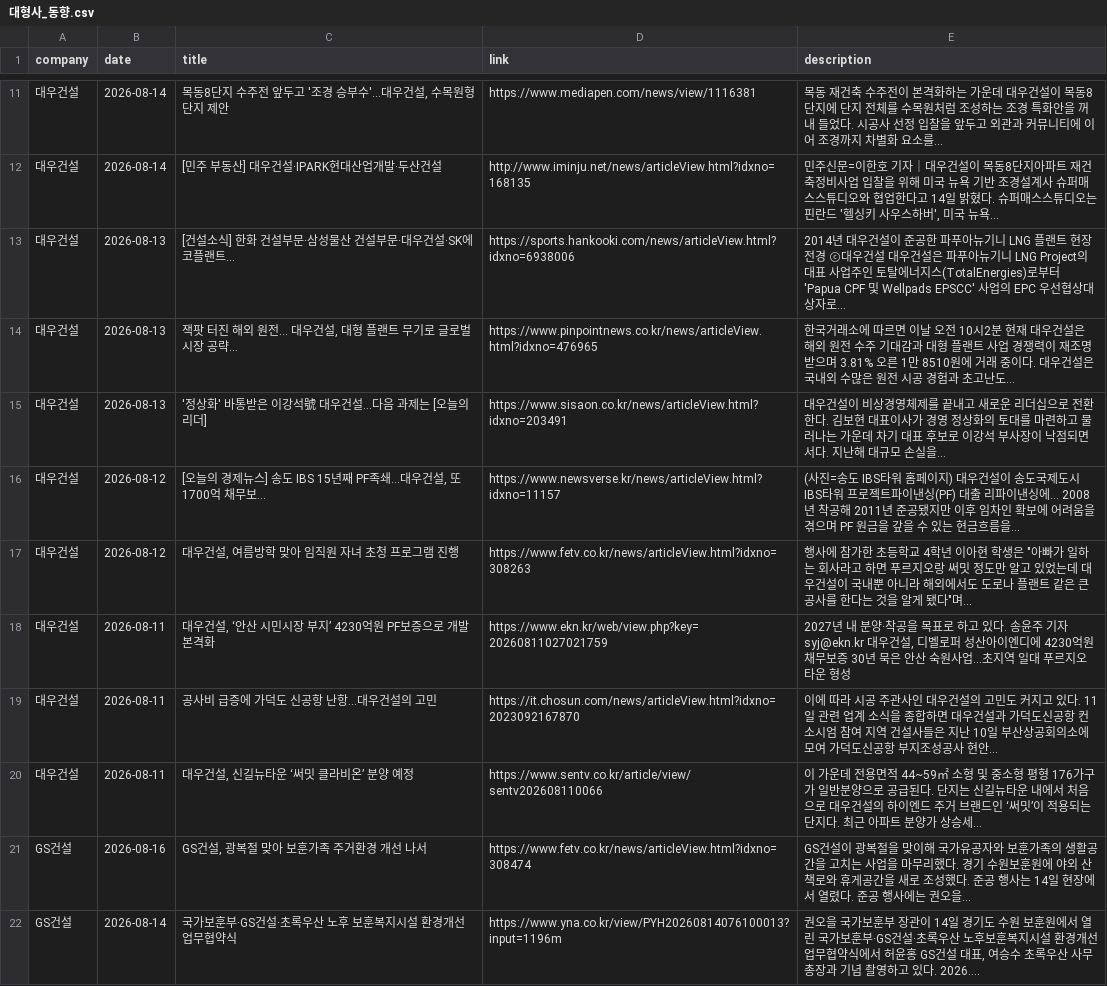
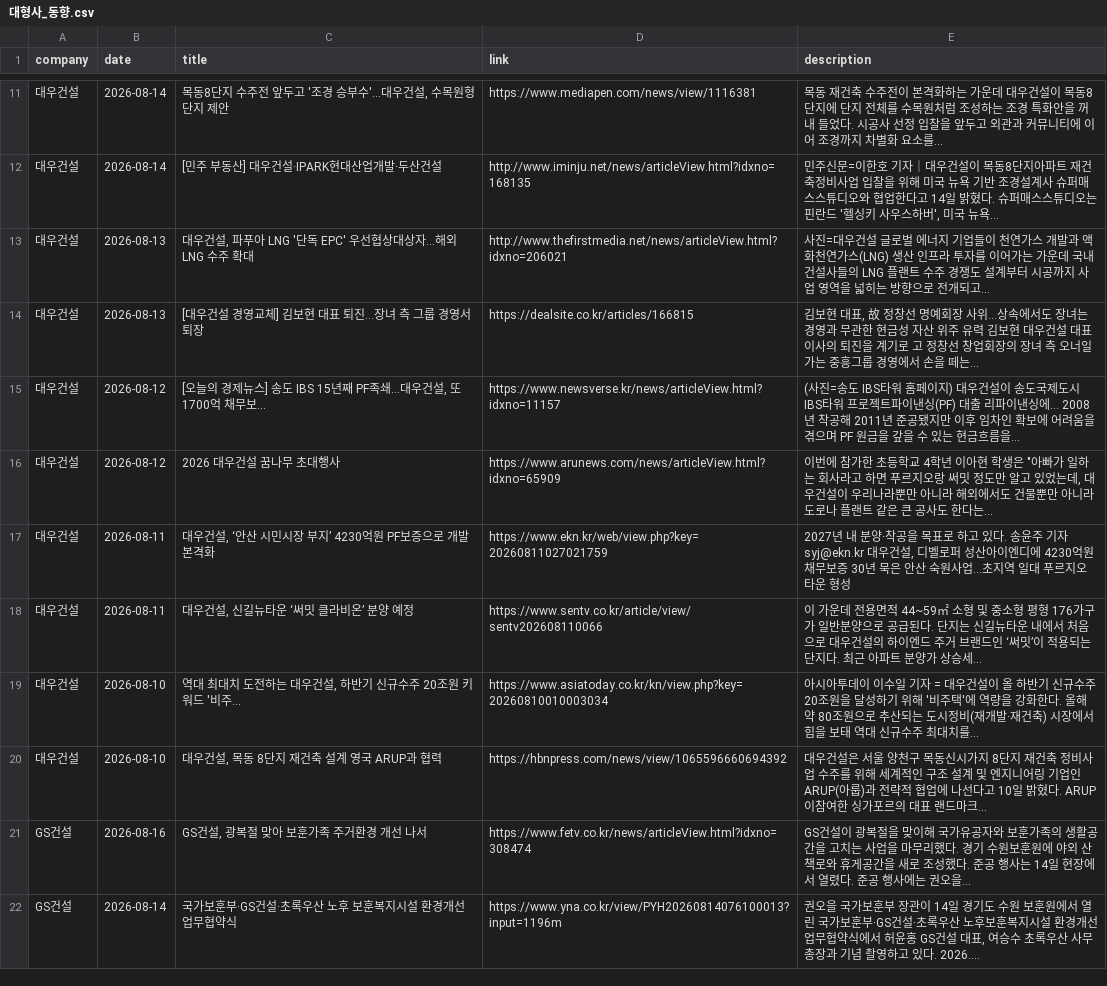
Before and after one commit to hdec-daily-news/hdec-competitors, a CSV file: 대형사_동향.csv, drawn as a sheet; only a part is shown, gaps mark what is left out.

```diff
--- a/대형사_동향.csv
+++ b/대형사_동향.csv
@@ -12,10 +12,10 @@
 대우건설,2026-08-14,[민주 부동산] 대우건설·IPARK현대산업개발·두산건설,http://www.iminju.net/news/articleView.html?idxno=168135,"민주신문=이한호 기자｜대우건설이 목동8단지아파트 재건축정비사업 입찰을 위해 미국 뉴욕 기반 조경설계사 슈퍼매스스튜디오와 협업한다고 14일 밝혔다. 슈퍼매스스튜디오는 핀란드 '헬싱키 사우스하버', 미국 뉴욕... "
-대우건설,2026-08-13,[건설소식] 한화 건설부문·삼성물산 건설부문·대우건설·SK에코플랜트...,https://sports.hankooki.com/news/articleView.html?idxno=6938006,2014년 대우건설이 준공한 파푸아뉴기니 LNG 플랜트 현장 전경 ⓒ대우건설 대우건설은 파푸아뉴기니 LNG Project의 대표 사업주인 토탈에너지스(TotalEnergies)로부터 'Papua CPF 및 Wellpads EPSCC' 사업의 EPC 우선협상대상자로...
-대우건설,2026-08-13,"잭팟 터진 해외 원전… 대우건설, 대형 플랜트 무기로 글로벌 시장 공략...",https://www.pinpointnews.co.kr/news/articleView.html?idxno=476965,한국거래소에 따르면 이날 오전 10시2분 현재 대우건설은 해외 원전 수주 기대감과 대형 플랜트 사업 경쟁력이 재조명받으며 3.81% 오른 1만 8510원에 거래 중이다. 대우건설은 국내외 수많은 원전 시공 경험과 초고난도...
-대우건설,2026-08-13,'정상화' 바통받은 이강석號 대우건설…다음 과제는 [오늘의 리더],https://www.sisaon.co.kr/news/articleView.html?idxno=203491,대우건설이 비상경영체제를 끝내고 새로운 리더십으로 전환한다. 김보현 대표이사가 경영 정상화의 토대를 마련하고 물러나는 가운데 차기 대표 후보로 이강석 부사장이 낙점되면서다. 지난해 대규모 손실을...
+대우건설,2026-08-13,"대우건설, 파푸아 LNG '단독 EPC' 우선협상대상자…해외 LNG 수주 확대",http://www.thefirstmedia.net/news/articleView.html?idxno=206021,사진=대우건설 글로벌 에너지 기업들이 천연가스 개발과 액화천연가스(LNG) 생산 인프라 투자를 이어가는 가운데 국내 건설사들의 LNG 플랜트 수주 경쟁도 설계부터 시공까지 사업 영역을 넓히는 방향으로 전개되고...
+대우건설,2026-08-13,[대우건설 경영교체] 김보현 대표 퇴진…장녀 측 그룹 경영서 퇴장,https://dealsite.co.kr/articles/166815,"김보현 대표, 故 정창선 명예회장 사위…상속에서도 장녀는 경영과 무관한 현금성 자산 위주 유력 김보현 대우건설 대표이사의 퇴진을 계기로 고 정창선 창업회장의 장녀 측 오너일가는 중흥그룹 경영에서 손을 떼는... "
 대우건설,2026-08-12,"[오늘의 경제뉴스] 송도 IBS 15년째 PF족쇄...대우건설, 또 1700억 채무보...",https://www.newsverse.kr/news/articleView.html?idxno=11157,(사진=송도 IBS타워 홈페이지) 대우건설이 송도국제도시 IBS타워 프로젝트파이낸싱(PF) 대출 리파이낸싱에... 2008년 착공해 2011년 준공됐지만 이후 임차인 확보에 어려움을 겪으며 PF 원금을 갚을 수 있는 현금흐름을...
-대우건설,2026-08-12,"대우건설, 여름방학 맞아 임직원 자녀 초청 프로그램 진행",https://www.fetv.co.kr/news/articleView.html?idxno=308263,"행사에 참가한 초등학교 4학년 이아현 학생은 ""아빠가 일하는 회사라고 하면 푸르지오랑 써밋 정도만 알고 있었는데 대우건설이 국내뿐 아니라 해외에서도 도로나 플랜트 같은 큰 공사를 한다는 것을 알게 됐다""며... "
+대우건설,2026-08-12,2026 대우건설 꿈나무 초대행사,https://www.arunews.com/news/articleView.html?idxno=65909,"이번에 참가한 초등학교 4학년 이아현 학생은 ""아빠가 일하는 회사라고 하면 푸르지오랑 써밋 정도만 알고 있었는데, 대우건설이 우리나라뿐만 아니라 해외에서도 건물뿐만 아니라 도로나 플랜트 같은 큰 공사도 한다는... "
 대우건설,2026-08-11,"대우건설, ‘안산 시민시장 부지’ 4230억원 PF보증으로 개발 본격화",https://www.ekn.kr/web/view.php?key=20260811027021759,"2027년 내 분양·착공을 목표로 하고 있다. 송윤주 기자 syj@ekn.kr 대우건설, 디벨로퍼 성산아이엔디에 4230억원 채무보증 30년 묵은 안산 숙원사업…초지역 일대 푸르지오 타운 형성"
-대우건설,2026-08-11,공사비 급증에 가덕도 신공항 난항…대우건설의 고민,https://it.chosun.com/news/articleView.html?idxno=2023092167870,이에 따라 시공 주관사인 대우건설의 고민도 커지고 있다. 11일 관련 업계 소식을 종합하면 대우건설과 가덕도신공항 컨소시엄 참여 지역 건설사들은 지난 10일 부산상공회의소에 모여 가덕도신공항 부지조성공사 현안...
 대우건설,2026-08-11,"대우건설, 신길뉴타운 ‘써밋 클라비온’ 분양 예정",https://www.sentv.co.kr/article/view/sentv202608110066,이 가운데 전용면적 44~59㎡ 소형 및 중소형 평형 176가구가 일반분양으로 공급된다. 단지는 신길뉴타운 내에서 처음으로 대우건설의 하이엔드 주거 브랜드인 ‘써밋’이 적용되는 단지다. 최근 아파트 분양가 상승세...
+대우건설,2026-08-10,"역대 최대치 도전하는 대우건설, 하반기 신규수주 20조원 키워드 '비주...",https://www.asiatoday.co.kr/kn/view.php?key=20260810010003034,아시아투데이 이수일 기자 = 대우건설이 올 하반기 신규수주 20조원을 달성하기 위해 '비주택'에 역량을 강화한다. 올해 약 80조원으로 추산되는 도시정비(재개발·재건축) 시장에서 힘을 보태 역대 신규수주 최대치를...
+대우건설,2026-08-10,"대우건설, 목동 8단지 재건축 설계 영국 ARUP과 협력",https://hbnpress.com/news/view/1065596660694392,대우건설은 서울 양천구 목동신시가지 8단지 재건축 정비사업 수주를 위해 세계적인 구조 설계 및 엔지니어링 기업인 ARUP(아룹)과 전략적 협업에 나선다고 10일 밝혔다. ARUP이참여한 싱가포르의 대표 랜드마크...
 GS건설,2026-08-16,"GS건설, 광복절 맞아 보훈가족 주거환경 개선 나서",https://www.fetv.co.kr/news/articleView.html?idxno=308474,GS건설이 광복절을 맞이해 국가유공자와 보훈가족의 생활공간을 고치는 사업을 마무리했다. 경기 수원보훈원에 야외 산책로와 휴게공간을 새로 조성했다. 준공 행사는 14일 현장에서 열렸다. 준공 행사에는 권오을...
```
Also changed, not shown: 1 other file.
